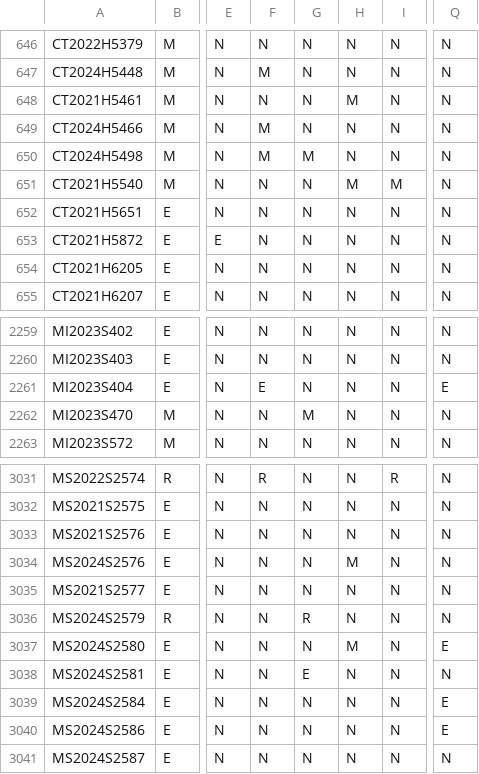
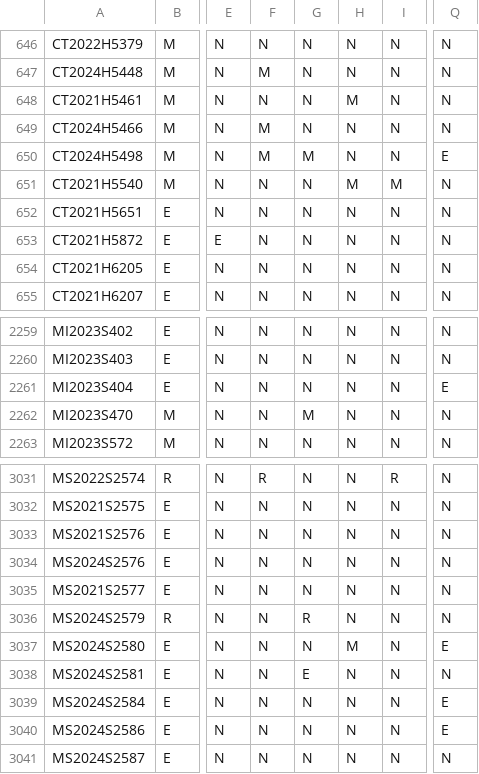
Before and after one commit to jloffredo2/state-elect-law-db, a CSV file: output/vrl_provisions.csv, drawn as a sheet; only a part is shown, gaps mark what is left out; the diff names each change by its address in the sheet, - before the commit and + after, or states it on an @@ line.

```diff
--- a/output/vrl_provisions.csv
+++ b/output/vrl_provisions.csv
-Q650: N
+Q650: E
-F2261: E
+F2261: N
-H3034: M
+H3034: N
```
Also changed, not shown: 2 other files.
